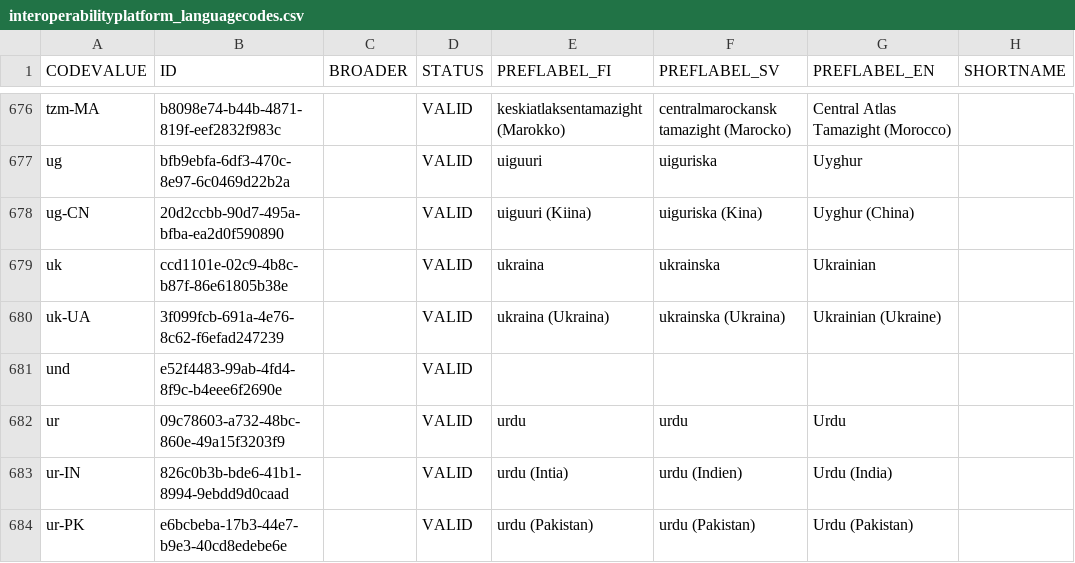
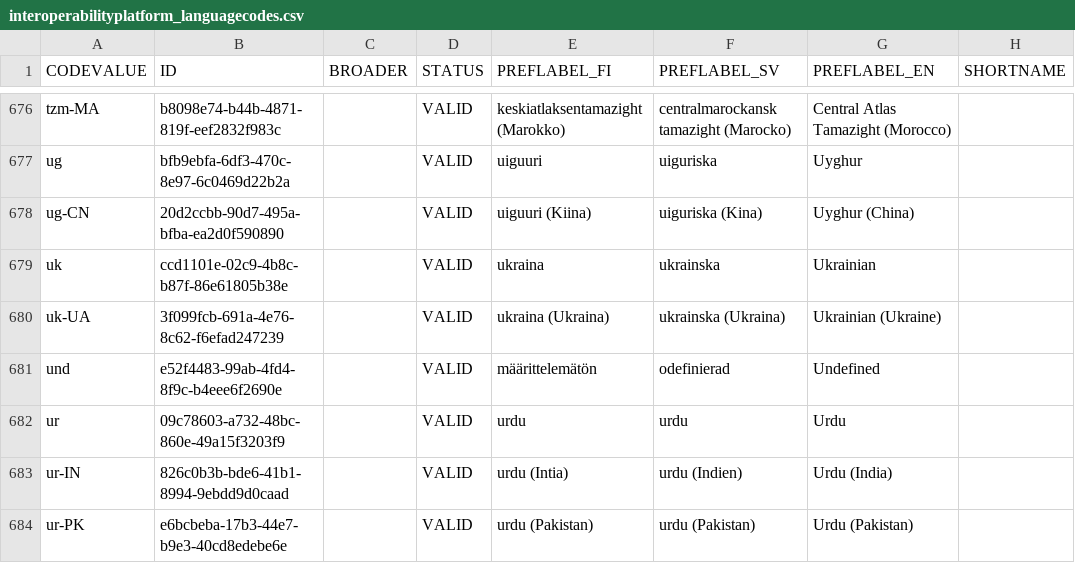
Before and after one commit to VRK-YTI/yti-codelist-content-intake-service, a CSV file: src/main/resources/codes/interoperabilityplatform_languagecodes.csv, drawn as a sheet; only a part is shown, gaps mark what is left out; the diff names each change by its address in the sheet, - before the commit and + after, or states it on an @@ line.

Commit message:
Adding localized preflabel-values for und language code.

```diff
--- a/src/main/resources/codes/interoperabilityplatform_languagecodes.csv
+++ b/src/main/resources/codes/interoperabilityplatform_languagecodes.csv
-E681 (PREFLABEL_FI): (empty)
+E681 (PREFLABEL_FI): määrittelemätön
-F681 (PREFLABEL_SV): (empty)
+F681 (PREFLABEL_SV): odefinierad
-G681 (PREFLABEL_EN): (empty)
+G681 (PREFLABEL_EN): Undefined
```
